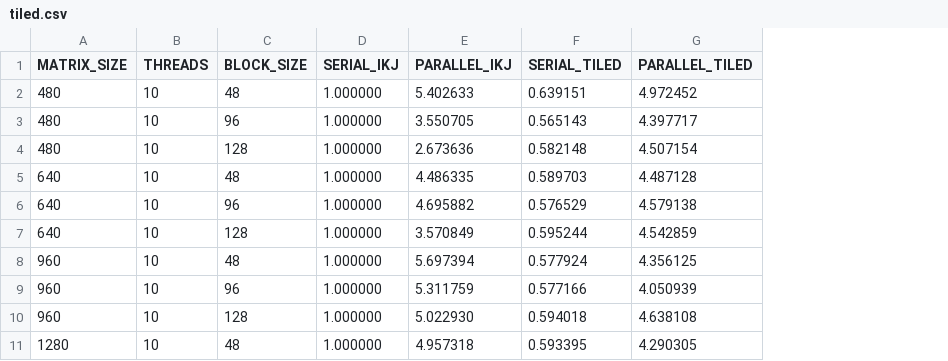
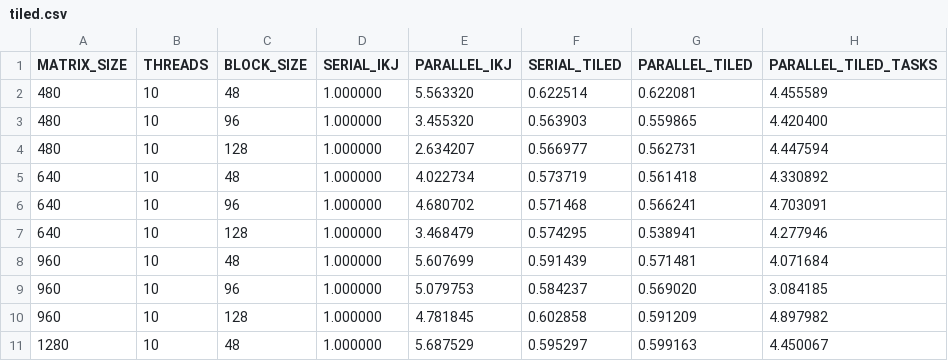
Before and after one commit to paulhondola/OpenMP-Dense-Matrix-Multiplication, a CSV file: benchmark/data/O0/tiled.csv, drawn as a sheet; only a part is shown; the diff covers the shown part only; the diff names each change by its address in the sheet, - before the commit and + after, or states it on an @@ line.

Commit message:
Add parallel tiled tasks implementation and benchmarks
Introduces a new parallel matrix multiplication variant (parallel_multiply_tiled_tasks) and updates benchmarks, CSV outputs, and plots to include its results. Adjusts code to support five tiled test variants and refactors related functions and headers for clarity.

```diff
--- a/benchmark/data/O0/tiled.csv
+++ b/benchmark/data/O0/tiled.csv
+column H (PARALLEL_TILED_TASKS), rows 2-11: 4.455589 | 4.420400 | 4.447594 | 4.330892 | 4.703091 | 4.277946 | 4.071684 | 3.084185 | 4.897982 | 4.450067
-E2 (PARALLEL_IKJ): 5.402633
+E2 (PARALLEL_IKJ): 5.563320
-F2 (SERIAL_TILED): 0.639151
+F2 (SERIAL_TILED): 0.622514
-G2 (PARALLEL_TILED): 4.972452
+G2 (PARALLEL_TILED): 0.622081
-E3 (PARALLEL_IKJ): 3.550705
+E3 (PARALLEL_IKJ): 3.455320
-F3 (SERIAL_TILED): 0.565143
+F3 (SERIAL_TILED): 0.563903
-G3 (PARALLEL_TILED): 4.397717
+G3 (PARALLEL_TILED): 0.559865
-E4 (PARALLEL_IKJ): 2.673636
+E4 (PARALLEL_IKJ): 2.634207
-F4 (SERIAL_TILED): 0.582148
+F4 (SERIAL_TILED): 0.566977
-G4 (PARALLEL_TILED): 4.507154
+G4 (PARALLEL_TILED): 0.562731
-E5 (PARALLEL_IKJ): 4.486335
+E5 (PARALLEL_IKJ): 4.022734
-F5 (SERIAL_TILED): 0.589703
+F5 (SERIAL_TILED): 0.573719
-G5 (PARALLEL_TILED): 4.487128
+G5 (PARALLEL_TILED): 0.561418
-E6 (PARALLEL_IKJ): 4.695882
+E6 (PARALLEL_IKJ): 4.680702
-F6 (SERIAL_TILED): 0.576529
+F6 (SERIAL_TILED): 0.571468
-G6 (PARALLEL_TILED): 4.579138
+G6 (PARALLEL_TILED): 0.566241
-E7 (PARALLEL_IKJ): 3.570849
+E7 (PARALLEL_IKJ): 3.468479
-F7 (SERIAL_TILED): 0.595244
+F7 (SERIAL_TILED): 0.574295
-G7 (PARALLEL_TILED): 4.542859
+G7 (PARALLEL_TILED): 0.538941
-E8 (PARALLEL_IKJ): 5.697394
+E8 (PARALLEL_IKJ): 5.607699
-F8 (SERIAL_TILED): 0.577924
+F8 (SERIAL_TILED): 0.591439
-G8 (PARALLEL_TILED): 4.356125
+G8 (PARALLEL_TILED): 0.571481
-E9 (PARALLEL_IKJ): 5.311759
+E9 (PARALLEL_IKJ): 5.079753
-F9 (SERIAL_TILED): 0.577166
+F9 (SERIAL_TILED): 0.584237
-G9 (PARALLEL_TILED): 4.050939
+G9 (PARALLEL_TILED): 0.569020
-E10 (PARALLEL_IKJ): 5.022930
+E10 (PARALLEL_IKJ): 4.781845
-F10 (SERIAL_TILED): 0.594018
+F10 (SERIAL_TILED): 0.602858
-G10 (PARALLEL_TILED): 4.638108
+G10 (PARALLEL_TILED): 0.591209
-E11 (PARALLEL_IKJ): 4.957318
+E11 (PARALLEL_IKJ): 5.687529
-F11 (SERIAL_TILED): 0.593395
+F11 (SERIAL_TILED): 0.595297
-G11 (PARALLEL_TILED): 4.290305
+G11 (PARALLEL_TILED): 0.599163
```
Also changed, not shown: 15 removed rows and 60 edited cells elsewhere in this file, benchmark/data/O3/parallel_permutations.csv, benchmark/data/O3/serial_parallel_scaling_classic.csv, 20 other files.
